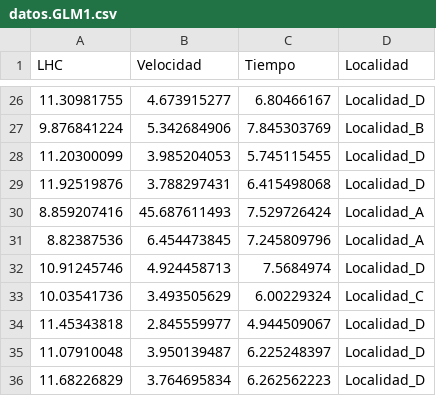
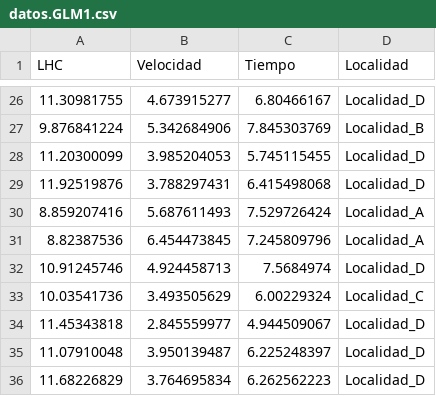
Before and after one commit to mariosandovalmx/examples-data, a CSV file: datos.GLM1.csv, drawn as a sheet; only a part is shown, gaps mark what is left out.

Commit message:
Update datos.GLM1.csv

```diff
--- a/datos.GLM1.csv
+++ b/datos.GLM1.csv
@@ -29,3 +29,3 @@ LHC,Velocidad,Tiempo,Localidad
 11.92519876,3.788297431,6.415498068,Localidad_D
-8.859207416,45.687611493,7.529726424,Localidad_A
+8.859207416,5.687611493,7.529726424,Localidad_A
 8.82387536,6.454473845,7.245809796,Localidad_A
```
